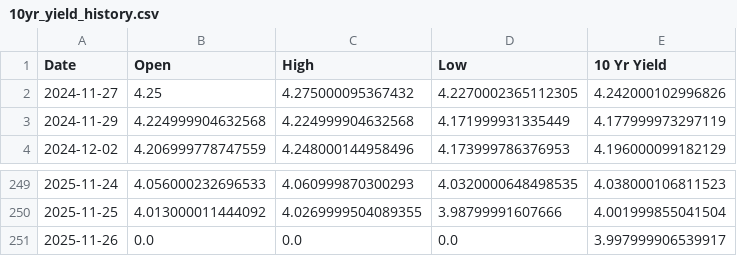
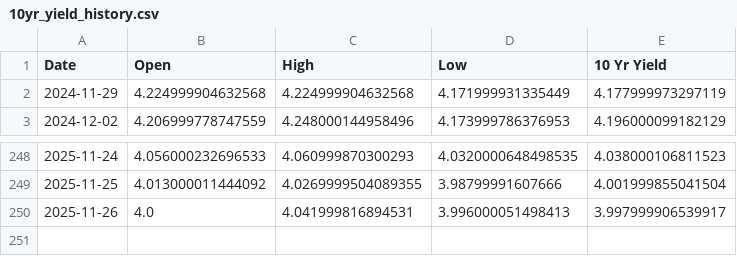
Before and after one commit to housetyler/yahoofinance_USTreasuryYeilds, a CSV file: 10yr_yield_history.csv, drawn as a sheet; only a part is shown, gaps mark what is left out.

```diff
--- a/10yr_yield_history.csv
+++ b/10yr_yield_history.csv
@@ -1,3 +1,2 @@
 Date,Open,High,Low,10 Yr Yield
-2024-11-27,4.25,4.275000095367432,4.2270002365112305,4.242000102996826
 2024-11-29,4.224999904632568,4.224999904632568,4.171999931335449,4.177999973297119
@@ -250,2 +249,2 @@ Date,Open,High,Low,10 Yr Yield
 2025-11-25,4.013000011444092,4.0269999504089355,3.98799991607666,4.001999855041504
-2025-11-26,0.0,0.0,0.0,3.997999906539917
+2025-11-26,4.0,4.041999816894531,3.996000051498413,3.997999906539917
```
